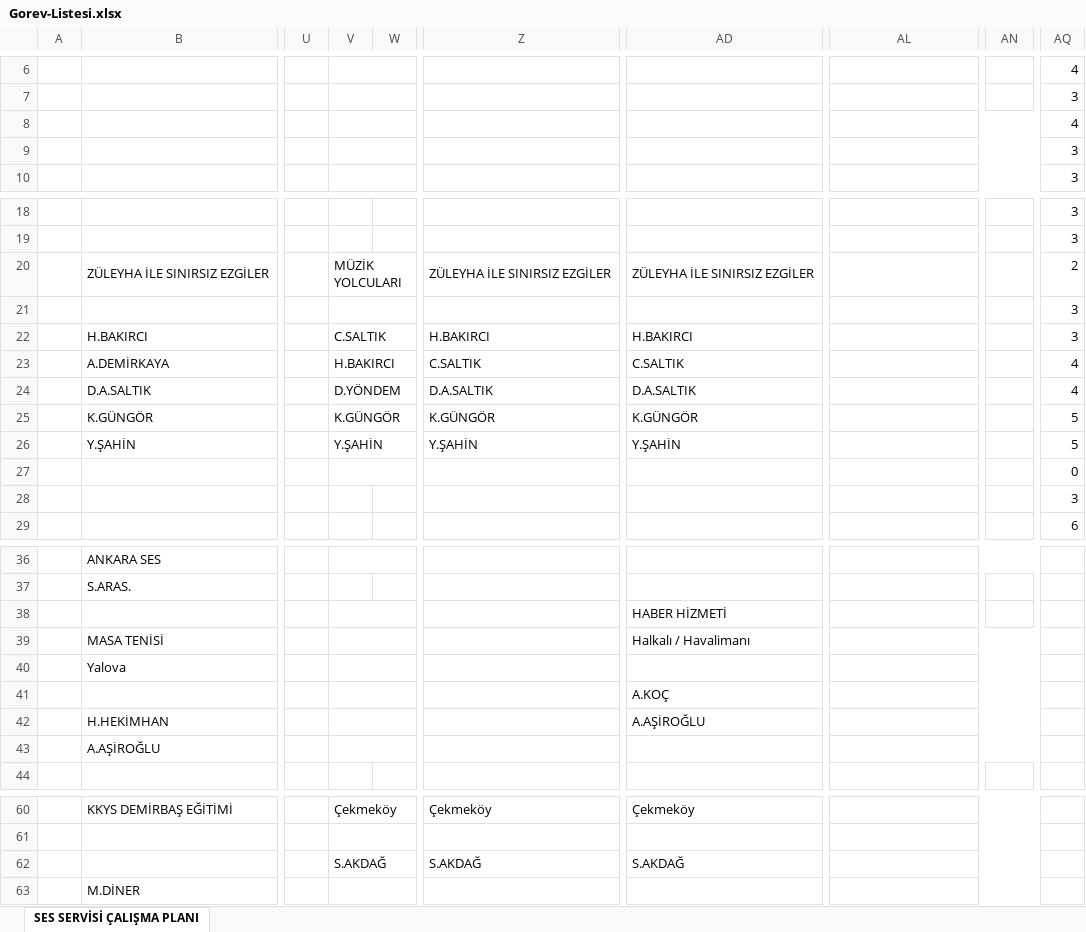
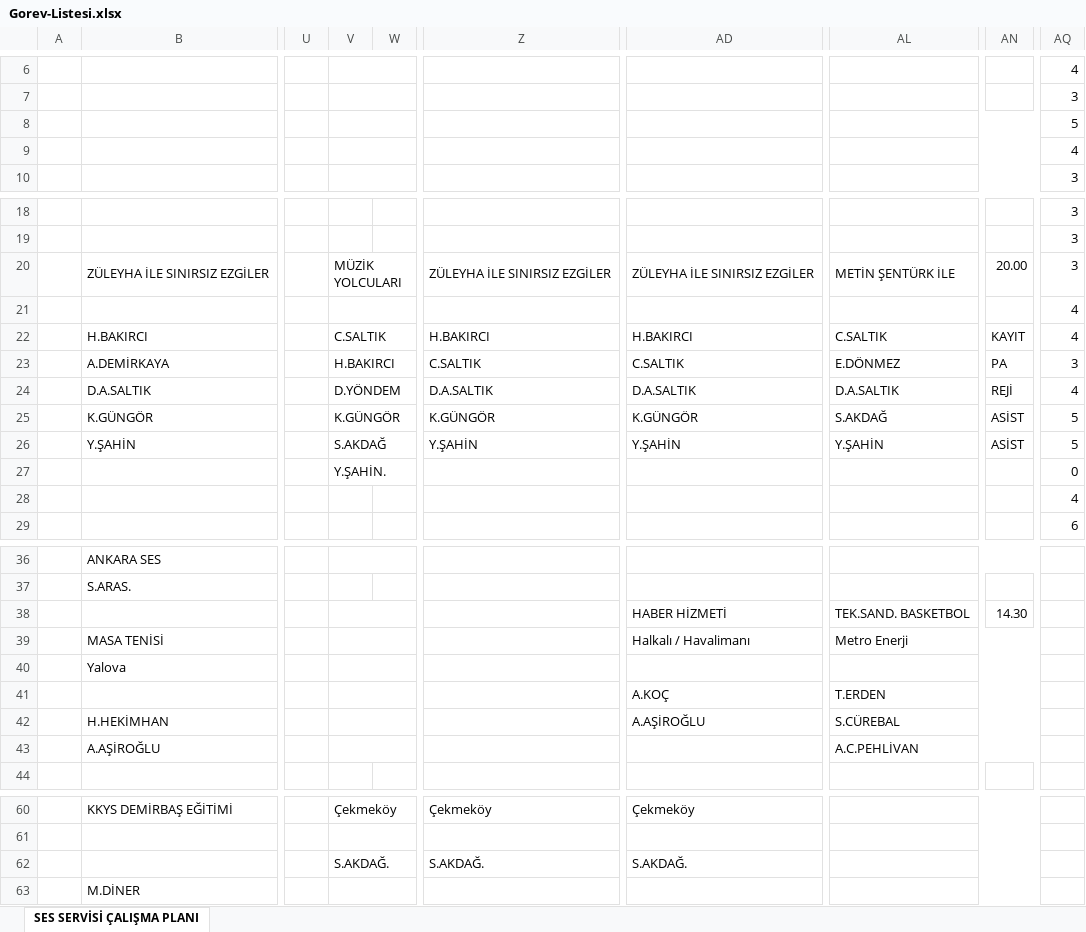
Before and after one commit to bozokyapi5/ses, an Excel workbook: Gorev-Listesi.xlsx, sheet SES SERVİSİ ÇALIŞMA PLANI, drawn as a sheet; only a part is shown, gaps mark what is left out; values as stored, in another font and other column widths than the file's, no cell formats; the diff names each change by its address in the sheet, - before the commit and + after, or states it on an @@ line.

```diff
--- a/Gorev-Listesi.xlsx (sheet SES SERVİSİ ÇALIŞMA PLANI)
+++ b/Gorev-Listesi.xlsx (sheet SES SERVİSİ ÇALIŞMA PLANI)
-AQ8: 4
+AQ8: 5
-AQ9: 3
+AQ9: 4
-AL20: (empty)
+AL20: METİN ŞENTÜRK İLE
-AN20: (empty)
+AN20: 20.00
-AQ20: 2
+AQ20: 3
-AQ21:AQ22: 3
+AQ21:AQ22: 4
-AL22: (empty)
+AL22: C.SALTIK
-AN22: (empty)
+AN22: KAYIT
-AL23: (empty)
+AL23: E.DÖNMEZ
-AN23: (empty)
+AN23: PA
-AQ23: 4
+AQ23: 3
-AL24: (empty)
+AL24: D.A.SALTIK
-AN24: (empty)
+AN24: REJİ
-AL25: (empty)
+AL25: S.AKDAĞ
-AN25:AN26: (empty)
+AN25:AN26: ASİST
-V26: Y.ŞAHİN
+V26: S.AKDAĞ
-AL26: (empty)
+AL26: Y.ŞAHİN
-V27: (empty)
+V27: Y.ŞAHİN.
-AQ28: 3
+AQ28: 4
-AL38: (empty)
+AL38: TEK.SAND. BASKETBOL
-AN38: (empty)
+AN38: 14.30
-AL39: (empty)
+AL39: Metro Enerji
-AL41: (empty)
+AL41: T.ERDEN
-AL42: (empty)
+AL42: S.CÜREBAL
-AL43: (empty)
+AL43: A.C.PEHLİVAN
-V62: S.AKDAĞ
+V62: S.AKDAĞ.
-Z62: S.AKDAĞ
+Z62: S.AKDAĞ.
-AD62: S.AKDAĞ
+AD62: S.AKDAĞ.
```
Also changed, not shown: cell formats.
